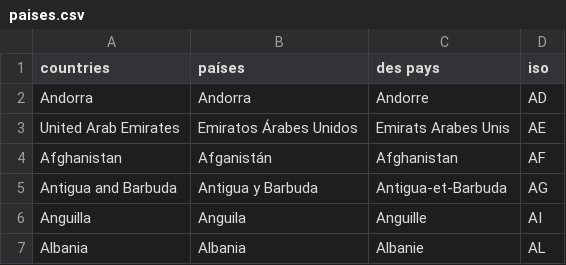
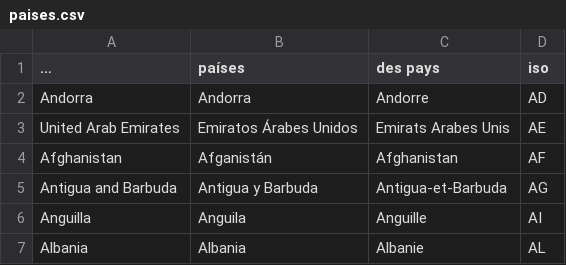
Before and after one commit to KarenS22/POO-Practica-Tres, a CSV file: src/main/resources/paises.csv, drawn as a sheet; only a part is shown; the diff names each change by its address in the sheet, - before the commit and + after, or states it on an @@ line.

```diff
--- a/src/main/resources/paises.csv
+++ b/src/main/resources/paises.csv
-A1: countries
+A1: …
```
Also changed, not shown: 27 other files.
